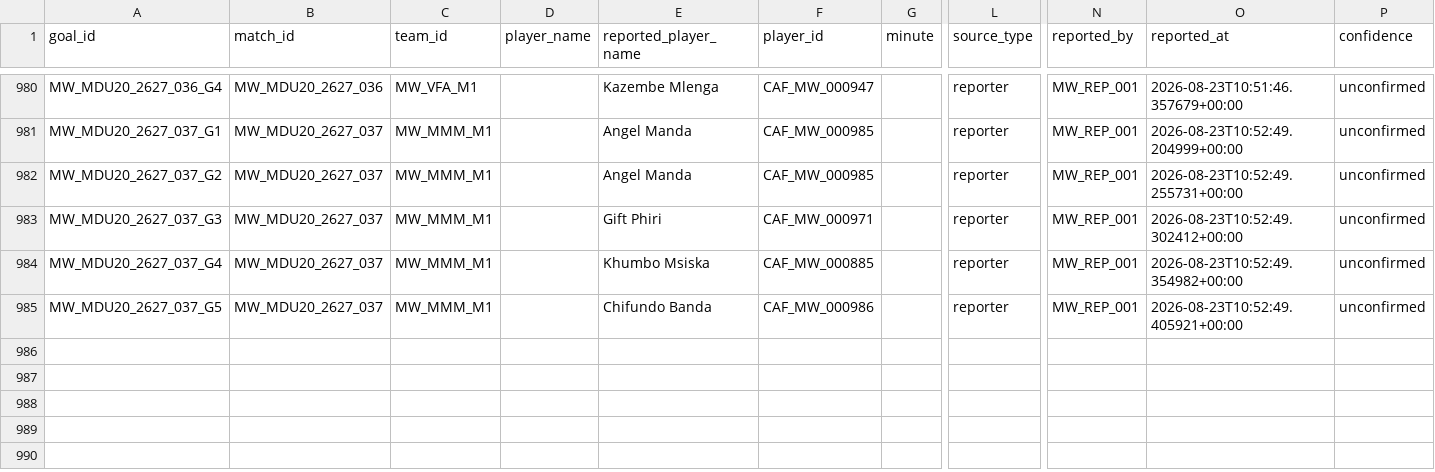
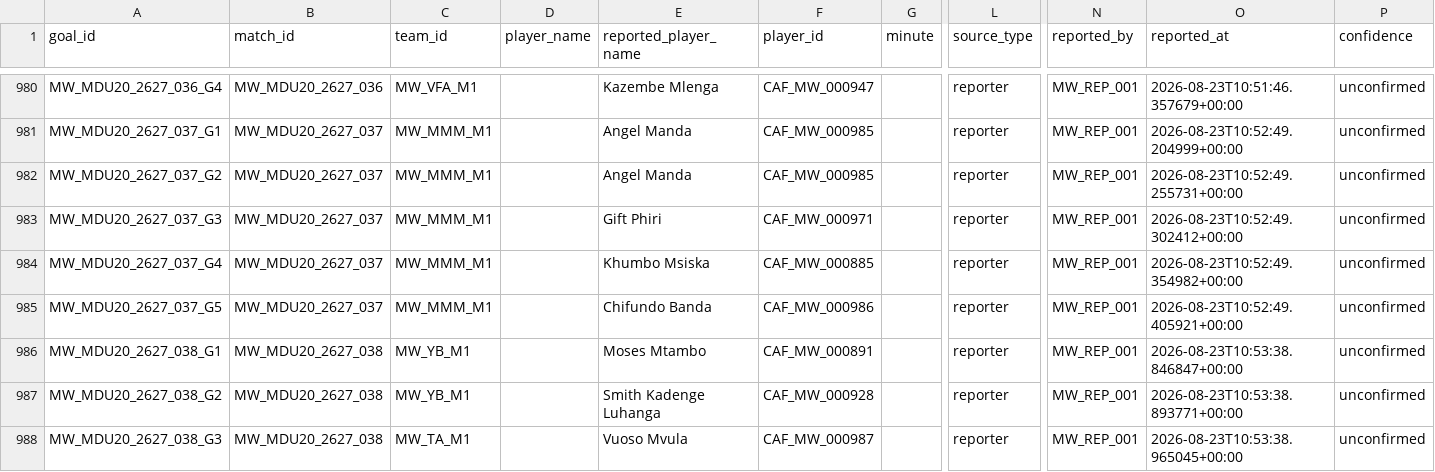
Before and after one commit to theboban5/fb-mw, a CSV file: data/canonical/goals.csv, drawn as a sheet; only a part is shown, gaps mark what is left out; rows hold the shown columns only; the diff names each change by its address in the sheet, - before the commit and + after, or states it on an @@ line.

```diff
--- a/data/canonical/goals.csv
+++ b/data/canonical/goals.csv
+row 986: MW_MDU20_2627_038_G1 | MW_MDU20_2627_038 | MW_YB_M1 |  | Moses Mtambo | CAF_MW_000891 |  | reporter | MW_REP_001 | 2026-08-23T10:53:38.846847+00:00 | unconfirmed
+row 987: MW_MDU20_2627_038_G2 | MW_MDU20_2627_038 | MW_YB_M1 |  | Smith Kadenge Luhanga | CAF_MW_000928 |  | reporter | MW_REP_001 | 2026-08-23T10:53:38.893771+00:00 | unconfirmed
+row 988: MW_MDU20_2627_038_G3 | MW_MDU20_2627_038 | MW_TA_M1 |  | Vuoso Mvula | CAF_MW_000987 |  | reporter | MW_REP_001 | 2026-08-23T10:53:38.965045+00:00 | unconfirmed
```
Also changed, not shown: data/canonical/matches.csv, data/canonical/players.csv.
